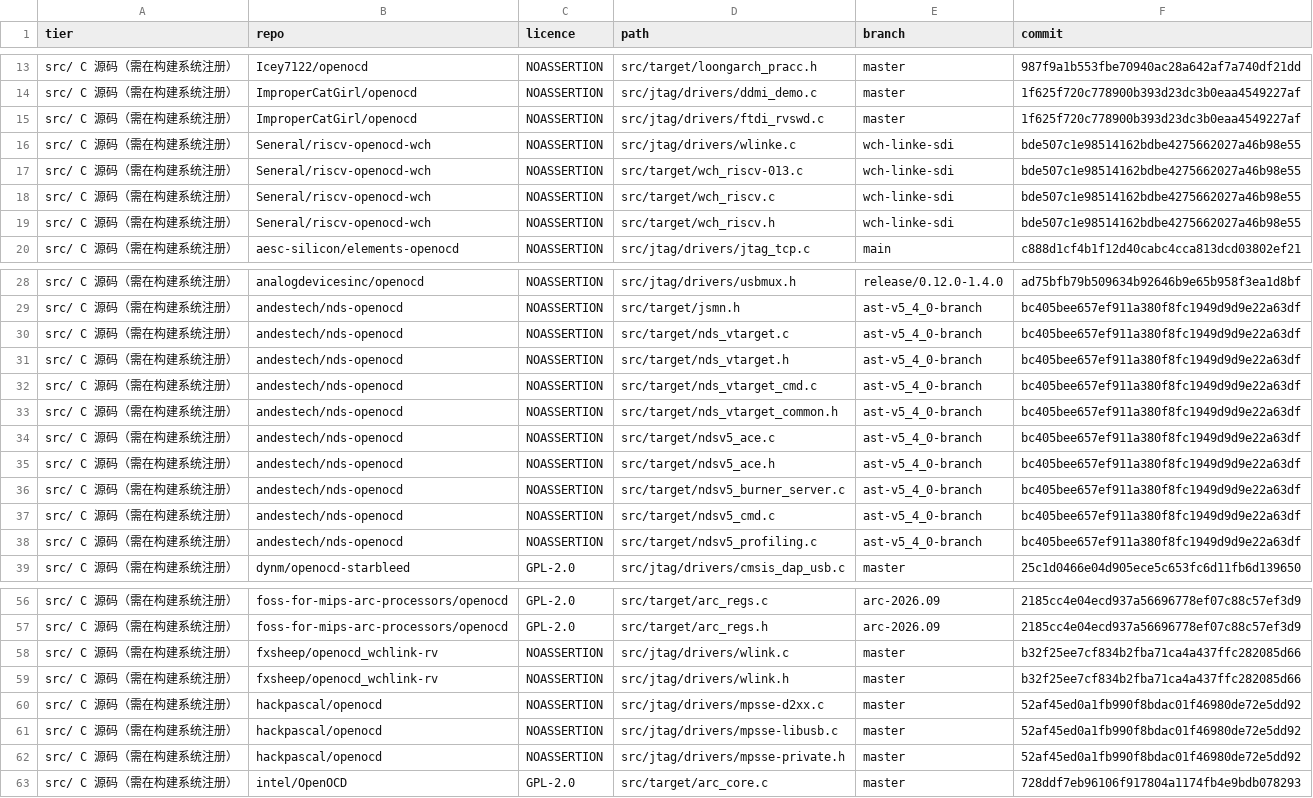
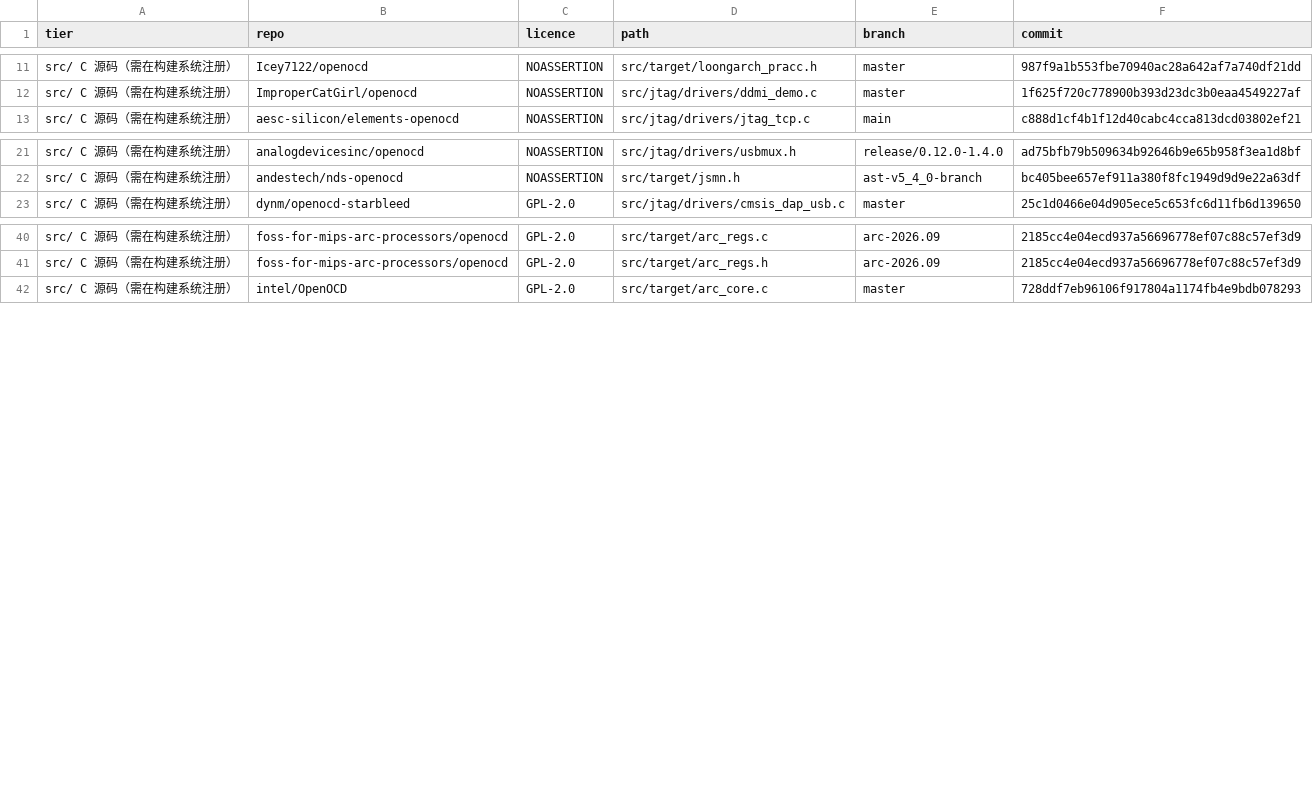
Before and after one commit to P4rfa1t/openocd, a CSV file: manifest/licenses.csv, drawn as a sheet; only a part is shown, gaps mark what is left out; the diff covers the shown part only.

Commit message:
target: drop Andes v5 / WCH RISC-V, repair relocated tcl sources
Remove the Andes v5 (ndsv5/nds_vtarget) and WCH RISC-V target ports. Both
depend on fork-private headers that do not exist in this tree (jtag/sdi.h,
target/riscv/asm.h, riscv/ndsv5.h, riscv/ndsv5-013.h), and sd i is the SDI
transport layer that was deliberately removed earlier. Porting them would
mean re-importing that layer.

Also repair board/target configs left pointing at the pre-reorganisation
upstream layout. Upstream moved tcl/target/ into vendor subdirectories and
this happened in two different shapes:

  target/am335x.cfg     -> target/ti/am335x.cfg        (dir only)
  target/ti_tms570.cfg  -> target/ti/tms570.cfg        (dir + prefix strip)

22 `source [find ...]` references were still written against the old layout,
so 20+ board configs aborted at startup. All are rewritten to the real path;
two further typo'd `tcl/tcl/...` style paths are corrected.

Also:
  - re-fetch tcl/target/adspsc58x.cfg, which four ADI board configs source
    but which the import missed (upstream never had it). Pinned to the same
    commit as its sibling config.
  - drop four Synopsys board configs (amla3/angel4/haps51/ml509). Their
    target files do not exist in intel/OpenOCD either -- verified by API --
    so these boards could never have worked.
  - verify_tree: a normalised path collision with an upstream file is only
    a duplicate when the content is identical. adsp-sc58x.cfg (1.5 KB,
    Cortex-A5) and adspsc58x.cfg (8.8 KB, dual SHARC) share a normalised
    key but are different files.
  - print non-SPDX warnings in full instead of hiding them behind the 25
    licence lines.
  - gen_licenses: write with newline="" so regeneration does not rewrite
    the file as CRLF.

New tools: audit_target_headers.py, audit_dangling_refs.py,
fix_relocated_sources.py, fetch_missing_tcl.py, refresh_provenance.py.

verify_tree: 602 recorded / 602 on disk / 0 errors, all tcl refs resolve.

```diff
--- a/manifest/licenses.csv
+++ b/manifest/licenses.csv
@@ -14,7 +12,2 @@ src/ C 源码（需在构建系统注册）,Icey7122/openocd,NOASSERTION,src/tar
 src/ C 源码（需在构建系统注册）,ImproperCatGirl/openocd,NOASSERTION,src/jtag/drivers/ddmi_demo.c,master,1f625f720c778900b393d23dc3b0eaa4549227af
-src/ C 源码（需在构建系统注册）,ImproperCatGirl/openocd,NOASSERTION,src/jtag/drivers/ftdi_rvswd.c,master,1f625f720c778900b393d23dc3b0eaa4549227af
-src/ C 源码（需在构建系统注册）,Seneral/riscv-openocd-wch,NOASSERTION,src/jtag/drivers/wlinke.c,wch-linke-sdi,bde507c1e98514162bdbe4275662027a46b98e55
-src/ C 源码（需在构建系统注册）,Seneral/riscv-openocd-wch,NOASSERTION,src/target/wch_riscv-013.c,wch-linke-sdi,bde507c1e98514162bdbe4275662027a46b98e55
-src/ C 源码（需在构建系统注册）,Seneral/riscv-openocd-wch,NOASSERTION,src/target/wch_riscv.c,wch-linke-sdi,bde507c1e98514162bdbe4275662027a46b98e55
-src/ C 源码（需在构建系统注册）,Seneral/riscv-openocd-wch,NOASSERTION,src/target/wch_riscv.h,wch-linke-sdi,bde507c1e98514162bdbe4275662027a46b98e55
 src/ C 源码（需在构建系统注册）,aesc-silicon/elements-openocd,NOASSERTION,src/jtag/drivers/jtag_tcp.c,main,c888d1cf4b1f12d40cabc4cca813dcd03802ef21
@@ -29,11 +22,2 @@ src/ C 源码（需在构建系统注册）,analogdevicesinc/openocd,NOASSERTION
 src/ C 源码（需在构建系统注册）,andestech/nds-openocd,NOASSERTION,src/target/jsmn.h,ast-v5_4_0-branch,bc405bee657ef911a380f8fc1949d9d9e22a63df
-src/ C 源码（需在构建系统注册）,andestech/nds-openocd,NOASSERTION,src/target/nds_vtarget.c,ast-v5_4_0-branch,bc405bee657ef911a380f8fc1949d9d9e22a63df
-src/ C 源码（需在构建系统注册）,andestech/nds-openocd,NOASSERTION,src/target/nds_vtarget.h,ast-v5_4_0-branch,bc405bee657ef911a380f8fc1949d9d9e22a63df
-src/ C 源码（需在构建系统注册）,andestech/nds-openocd,NOASSERTION,src/target/nds_vtarget_cmd.c,ast-v5_4_0-branch,bc405bee657ef911a380f8fc1949d9d9e22a63df
-src/ C 源码（需在构建系统注册）,andestech/nds-openocd,NOASSERTION,src/target/nds_vtarget_common.h,ast-v5_4_0-branch,bc405bee657ef911a380f8fc1949d9d9e22a63df
-src/ C 源码（需在构建系统注册）,andestech/nds-openocd,NOASSERTION,src/target/ndsv5_ace.c,ast-v5_4_0-branch,bc405bee657ef911a380f8fc1949d9d9e22a63df
-src/ C 源码（需在构建系统注册）,andestech/nds-openocd,NOASSERTION,src/target/ndsv5_ace.h,ast-v5_4_0-branch,bc405bee657ef911a380f8fc1949d9d9e22a63df
-src/ C 源码（需在构建系统注册）,andestech/nds-openocd,NOASSERTION,src/target/ndsv5_burner_server.c,ast-v5_4_0-branch,bc405bee657ef911a380f8fc1949d9d9e22a63df
-src/ C 源码（需在构建系统注册）,andestech/nds-openocd,NOASSERTION,src/target/ndsv5_cmd.c,ast-v5_4_0-branch,bc405bee657ef911a380f8fc1949d9d9e22a63df
-src/ C 源码（需在构建系统注册）,andestech/nds-openocd,NOASSERTION,src/target/ndsv5_profiling.c,ast-v5_4_0-branch,bc405bee657ef911a380f8fc1949d9d9e22a63df
 src/ C 源码（需在构建系统注册）,dynm/openocd-starbleed,GPL-2.0,src/jtag/drivers/cmsis_dap_usb.c,master,25c1d0466e04d905ece5c653fc6d11fb6d139650
@@ -57,7 +41,2 @@ src/ C 源码（需在构建系统注册）,foss-for-mips-arc-processors/openocd
 src/ C 源码（需在构建系统注册）,foss-for-mips-arc-processors/openocd,GPL-2.0,src/target/arc_regs.h,arc-2026.09,2185cc4e04ecd937a56696778ef07c88c57ef3d9
-src/ C 源码（需在构建系统注册）,fxsheep/openocd_wchlink-rv,NOASSERTION,src/jtag/drivers/wlink.c,master,b32f25ee7cf834b2fba71ca4a437ffc282085d66
-src/ C 源码（需在构建系统注册）,fxsheep/openocd_wchlink-rv,NOASSERTION,src/jtag/drivers/wlink.h,master,b32f25ee7cf834b2fba71ca4a437ffc282085d66
-src/ C 源码（需在构建系统注册）,hackpascal/openocd,NOASSERTION,src/jtag/drivers/mpsse-d2xx.c,master,52af45ed0a1fb990f8bdac01f46980de72e5dd92
-src/ C 源码（需在构建系统注册）,hackpascal/openocd,NOASSERTION,src/jtag/drivers/mpsse-libusb.c,master,52af45ed0a1fb990f8bdac01f46980de72e5dd92
-src/ C 源码（需在构建系统注册）,hackpascal/openocd,NOASSERTION,src/jtag/drivers/mpsse-private.h,master,52af45ed0a1fb990f8bdac01f46980de72e5dd92
 src/ C 源码（需在构建系统注册）,intel/OpenOCD,GPL-2.0,src/target/arc_core.c,master,728ddf7eb96106f917804a1174fb4e9bdb078293
```
Also changed, not shown: 1 added row and 12 removed rows elsewhere in this file, 54 other files.
